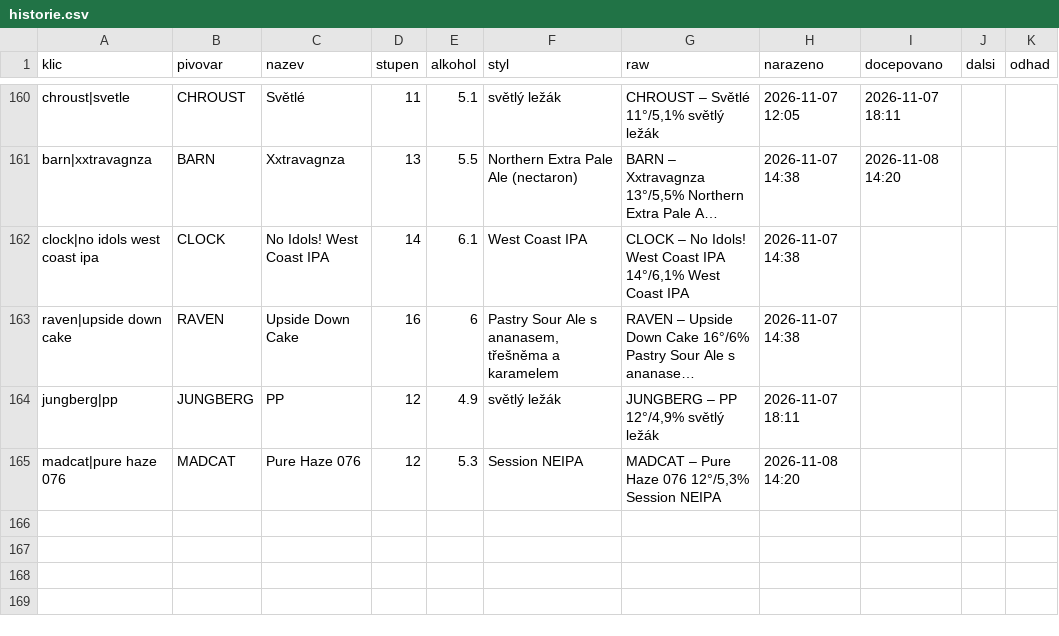
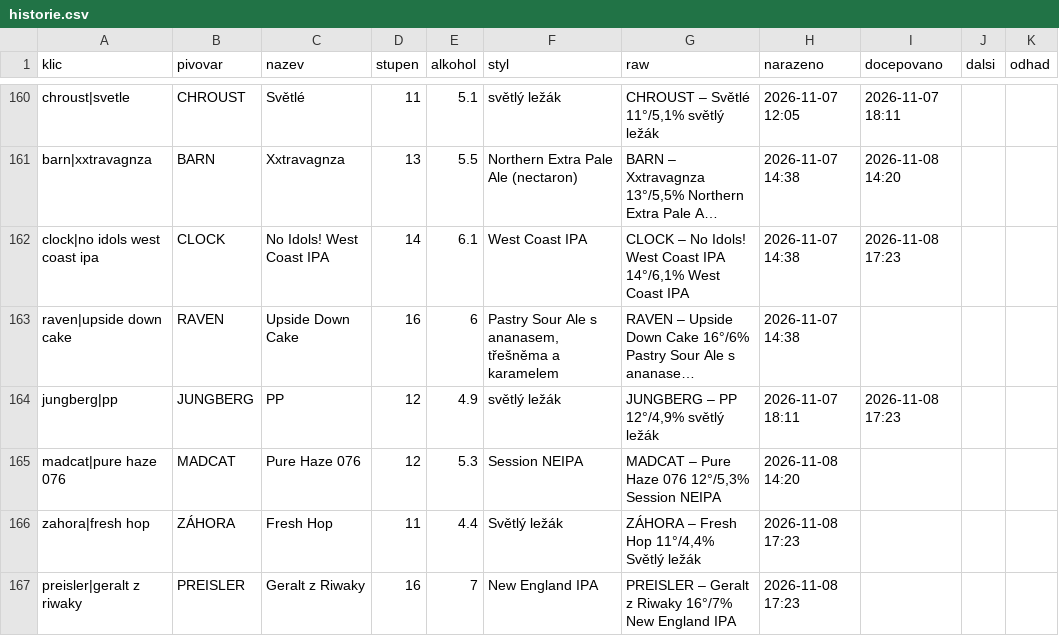
Before and after one commit to romankokos1/gal, a CSV file: data/galerie/historie.csv, drawn as a sheet; only a part is shown, gaps mark what is left out; long unchanged cells end in …; the diff names each change by its address in the sheet, - before the commit and + after, or states it on an @@ line.

```diff
--- a/data/galerie/historie.csv
+++ b/data/galerie/historie.csv
-I162 (docepovano): (empty)
+I162 (docepovano): 2026-11-08 17:23
-I164 (docepovano): (empty)
+I164 (docepovano): 2026-11-08 17:23
+row 166: zahora|fresh hop | ZÁHORA | Fresh Hop | 11 | 4.4 | Světlý ležák | ZÁHORA – Fresh Hop 11°/4,4% Světlý ležák | 2026-11-08 17:23
+row 167: preisler|geralt z riwaky | PREISLER | Geralt z Riwaky | 16 | 7 | New England IPA | PREISLER – Geralt z Riwaky 16°/7% New England IPA | 2026-11-08 17:23
```
Also changed, not shown: 4 other files.
